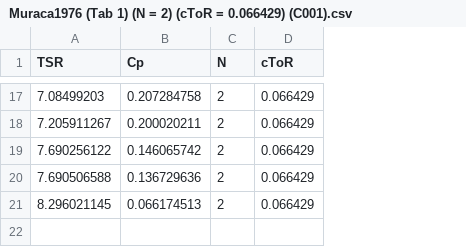
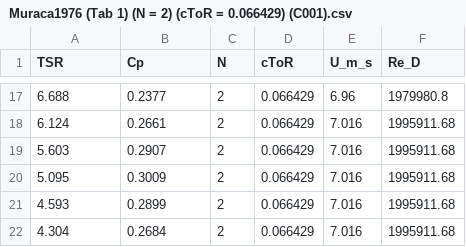
Before and after one commit to SpikemenDan/vawt-research, a CSV file: (Troposkein) Research Papers/!archive/Muraca1976/data/Muraca1976 (Tab 1) (N = 2) (cToR = 0.066429) (C001).csv, drawn as a sheet; only a part is shown, gaps mark what is left out; the diff covers the shown part only; the diff names each change by its address in the sheet, - before the commit and + after, or states it on an @@ line.

```diff
--- a/(Troposkein) Research Papers/!archive/Muraca1976/data/Muraca1976 (Tab 1) (N = 2) (cToR = 0.066429) (C001).csv
+++ b/(Troposkein) Research Papers/!archive/Muraca1976/data/Muraca1976 (Tab 1) (N = 2) (cToR = 0.066429) (C001).csv
+column E (U_m_s), rows 17-21: 6.96 | 7.016 | 7.016 | 7.016 | 7.016
+column F (Re_D), rows 17-21: 1979980.8 | 1995911.68 | 1995911.68 | 1995911.68 | 1995911.68
-A17 (TSR): 7.08499203
+A17 (TSR): 6.688
-B17 (Cp): 0.207284758
+B17 (Cp): 0.2377
-A18 (TSR): 7.205911267
+A18 (TSR): 6.124
-B18 (Cp): 0.200020211
+B18 (Cp): 0.2661
-A19 (TSR): 7.690256122
+A19 (TSR): 5.603
-B19 (Cp): 0.146065742
+B19 (Cp): 0.2907
-A20 (TSR): 7.690506588
+A20 (TSR): 5.095
-B20 (Cp): 0.136729636
+B20 (Cp): 0.3009
-A21 (TSR): 8.296021145
+A21 (TSR): 4.593
-B21 (Cp): 0.066174513
+B21 (Cp): 0.2899
+row 22: 4.304 | 0.2684 | 2 | 0.066429 | 7.016 | 1995911.68
```
Also changed, not shown: 30 edited cells elsewhere in this file, (Troposkein) Research Papers/!archive/Battisti2018/data/Battisti2018 (Tab 9) (N = 3) (cToR = 0.112583) (C001).csv, 3 other files.
